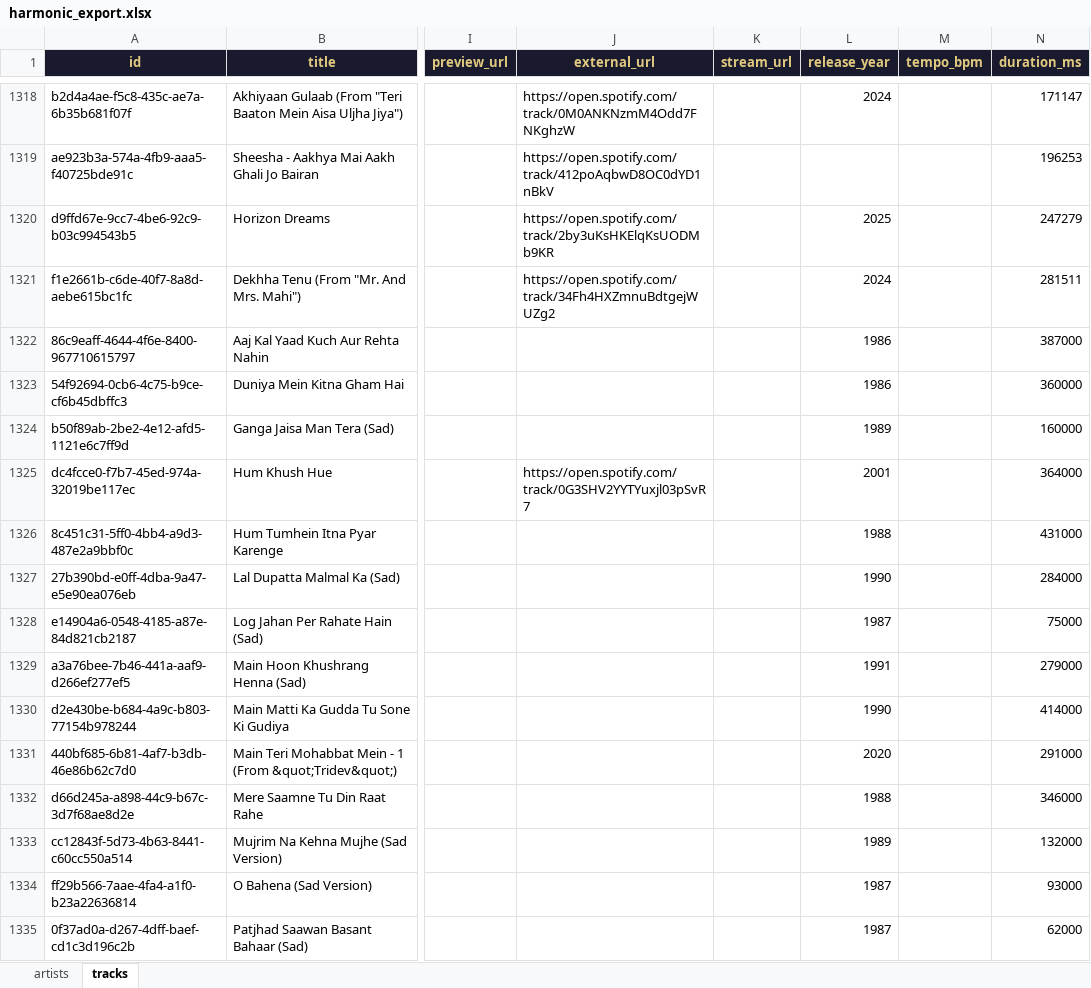
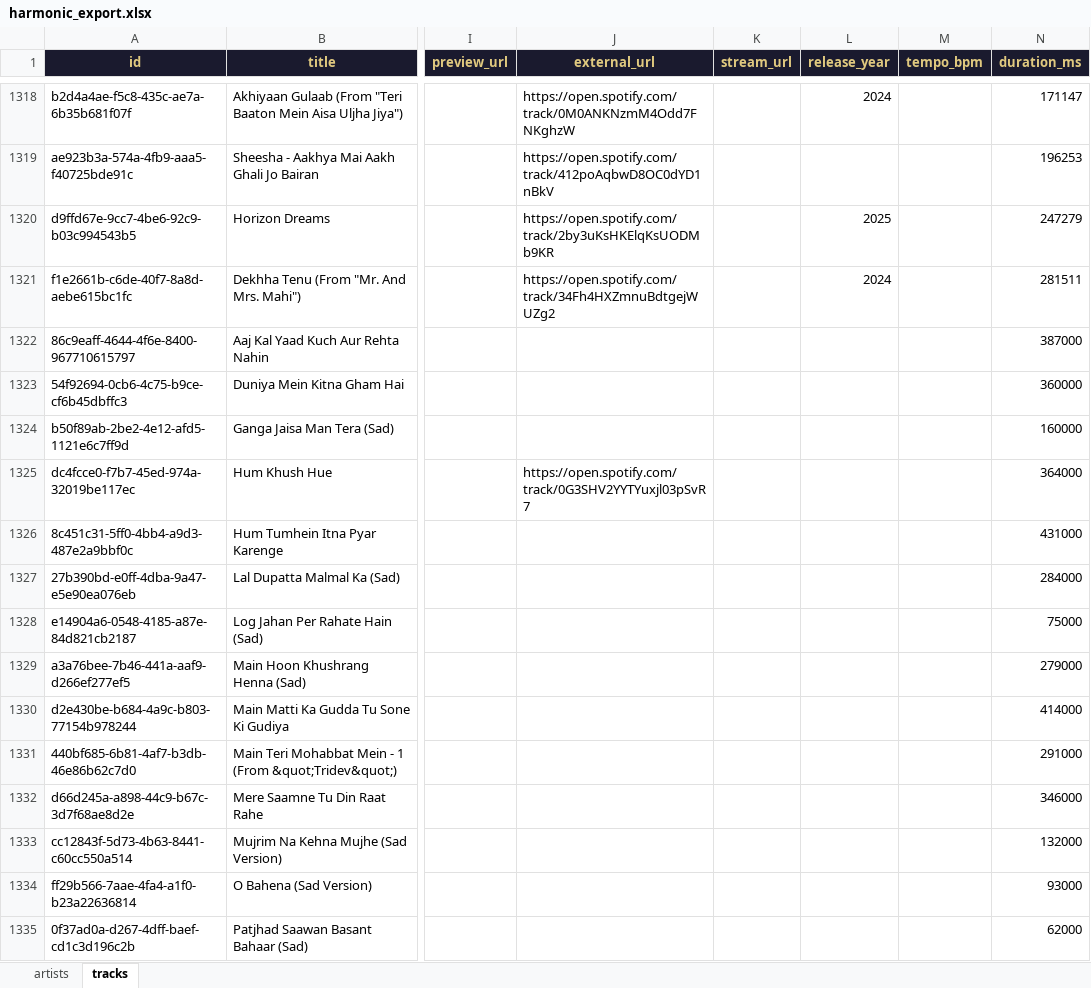
Before and after one commit to saojiashutosh/harmonic-navigator, an Excel workbook: harmonic_export.xlsx, sheet tracks, drawn as a sheet; only a part is shown, gaps mark what is left out; values as stored, in another font and other column widths than the file's, no borders; the diff covers the shown part only; the diff names each change by its address in the sheet, - before the commit and + after, or states it on an @@ line.

```diff
--- a/harmonic_export.xlsx (sheet tracks)
+++ b/harmonic_export.xlsx (sheet tracks)
-L1322:L1323 (release_year): 1986
+L1322:L1323 (release_year): (empty)
-L1324 (release_year): 1989
+L1324 (release_year): (empty)
-L1325 (release_year): 2001
+L1325 (release_year): (empty)
-L1326 (release_year): 1988
+L1326 (release_year): (empty)
-L1327 (release_year): 1990
+L1327 (release_year): (empty)
-L1328 (release_year): 1987
+L1328 (release_year): (empty)
-L1329 (release_year): 1991
+L1329 (release_year): (empty)
-L1330 (release_year): 1990
+L1330 (release_year): (empty)
-L1331 (release_year): 2020
+L1331 (release_year): (empty)
-L1332 (release_year): 1988
+L1332 (release_year): (empty)
-L1333 (release_year): 1989
+L1333 (release_year): (empty)
-L1334:L1335 (release_year): 1987
+L1334:L1335 (release_year): (empty)
```
Also changed, not shown: 2 added rows, 2 removed rows, 78 moved rows and 97 edited cells elsewhere in this sheet.
